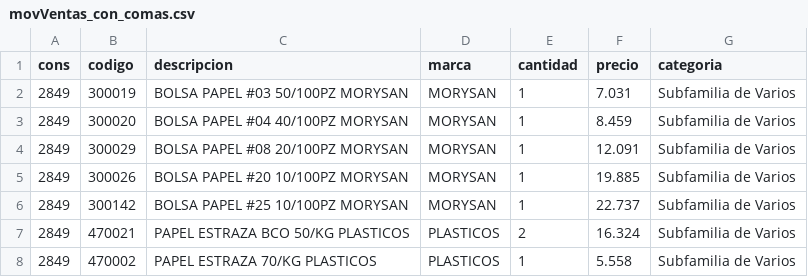
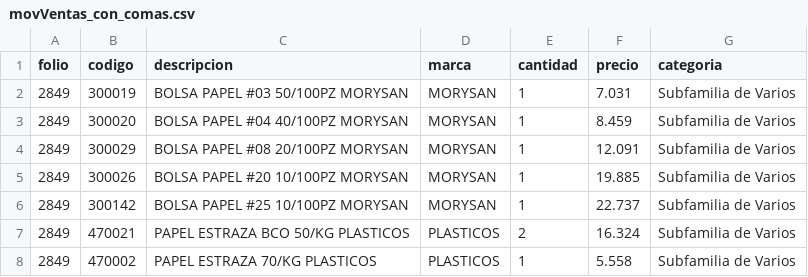
Before and after one commit to arcangelsalazar/Db-knowledge, a CSV file: db-knowledge/src/main/resources/movVentas_con_comas.csv, drawn as a sheet; only a part is shown.

```diff
--- a/db-knowledge/src/main/resources/movVentas_con_comas.csv
+++ b/db-knowledge/src/main/resources/movVentas_con_comas.csv
@@ -1,2 +1,2 @@
-cons,codigo,descripcion,marca,cantidad,precio,categoria
+folio,codigo,descripcion,marca,cantidad,precio,categoria
 2849,300019,BOLSA PAPEL #03 50/100PZ MORYSAN,MORYSAN,1,7.031,Subfamilia de Varios
```
Also changed, not shown: 2 other files.
